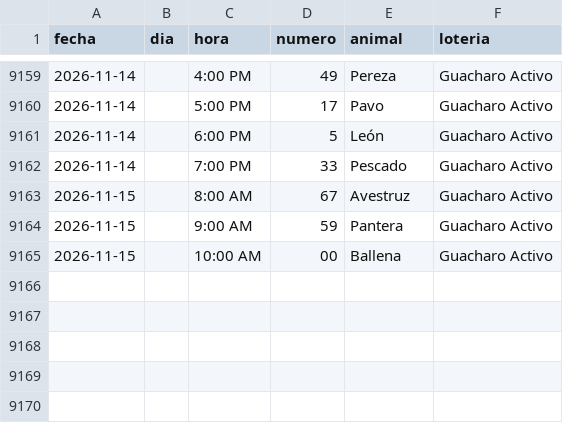
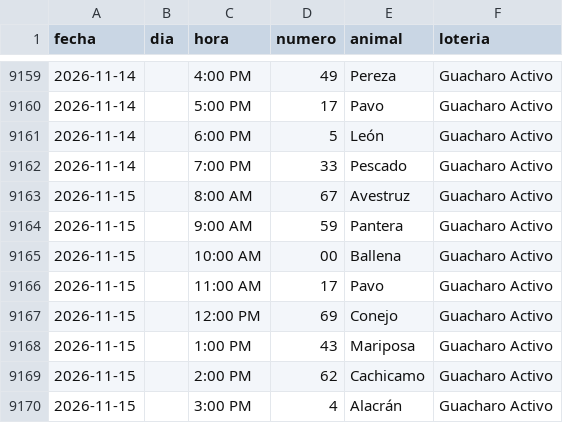
Before and after one commit to victorcsp22-star/sniper-ruletas, a CSV file: data_vz/guacharo_activo_2anios.csv, drawn as a sheet; only a part is shown, gaps mark what is left out.

```diff
--- a/data_vz/guacharo_activo_2anios.csv
+++ b/data_vz/guacharo_activo_2anios.csv
@@ -9165 +9165,6 @@ fecha,dia,hora,numero,animal,loteria
 2026-11-15,,10:00 AM,00,Ballena,Guacharo Activo
+2026-11-15,,11:00 AM,17,Pavo,Guacharo Activo
+2026-11-15,,12:00 PM,69,Conejo,Guacharo Activo
+2026-11-15,,1:00 PM,43,Mariposa,Guacharo Activo
+2026-11-15,,2:00 PM,62,Cachicamo,Guacharo Activo
+2026-11-15,,3:00 PM,4,Alacrán,Guacharo Activo
```
Also changed, not shown: gatazo.csv, granja_millonaria_granjazo.csv, 7 other files.
